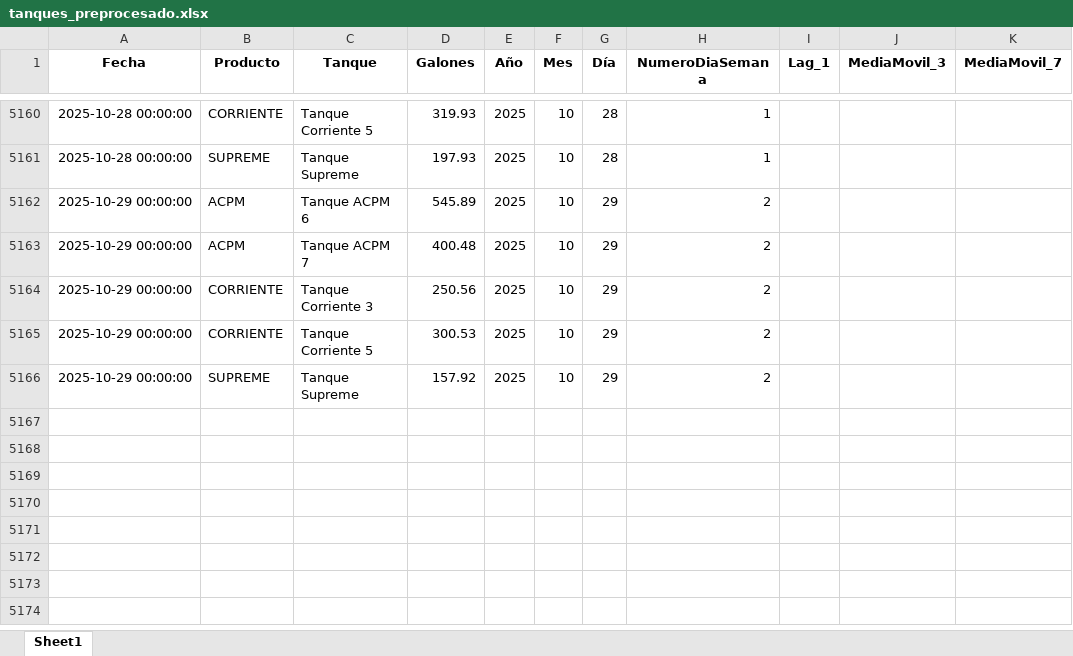
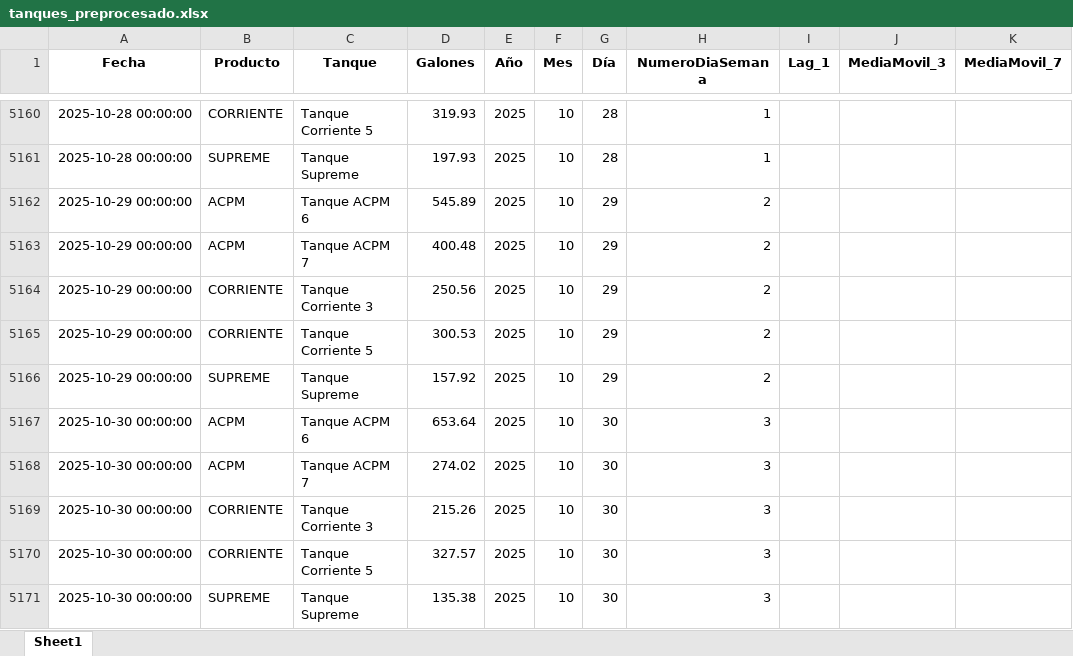
Before and after one commit to sebasmora0722/app-prediccion-combustible, an Excel workbook: data/tanques_preprocesado.xlsx, sheet Sheet1, drawn as a sheet; only a part is shown, gaps mark what is left out; values as stored, in another font and other column widths than the file's, no borders; the diff names each change by its address in the sheet, - before the commit and + after, or states it on an @@ line.

Commit message:
Update tanques_preprocesado.xlsx

```diff
--- a/data/tanques_preprocesado.xlsx (sheet Sheet1)
+++ b/data/tanques_preprocesado.xlsx (sheet Sheet1)
+row 5167: 2025-10-30 00:00:00 | ACPM | Tanque ACPM 6 | 653.64 | 2025 | 10 | 30 | 3
+row 5168: 2025-10-30 00:00:00 | ACPM | Tanque ACPM 7 | 274.02 | 2025 | 10 | 30 | 3
+row 5169: 2025-10-30 00:00:00 | CORRIENTE | Tanque Corriente 3 | 215.26 | 2025 | 10 | 30 | 3
+row 5170: 2025-10-30 00:00:00 | CORRIENTE | Tanque Corriente 5 | 327.57 | 2025 | 10 | 30 | 3
+row 5171: 2025-10-30 00:00:00 | SUPREME | Tanque Supreme | 135.38 | 2025 | 10 | 30 | 3
```
